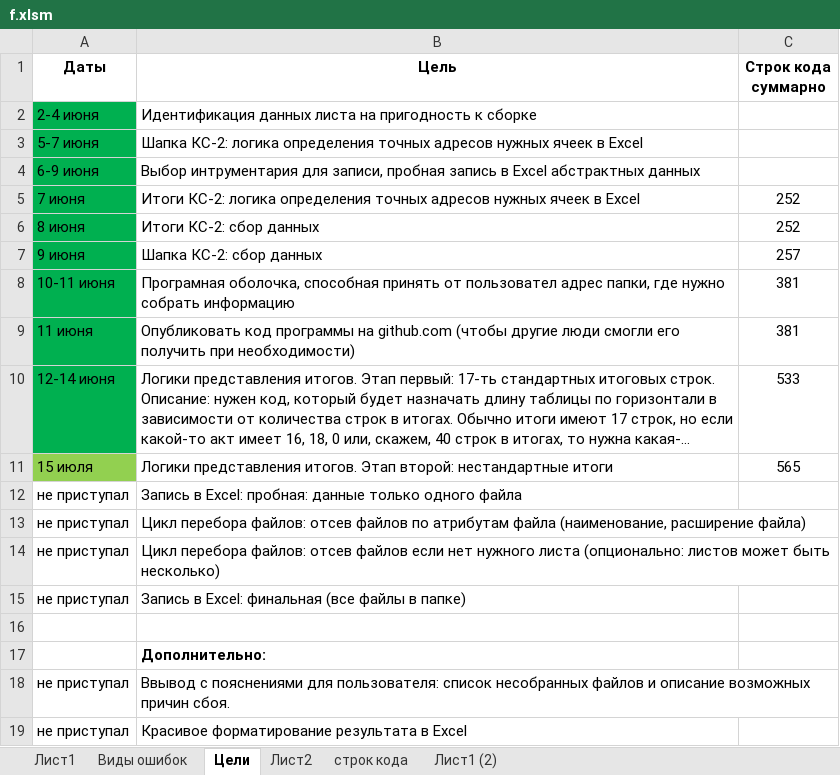
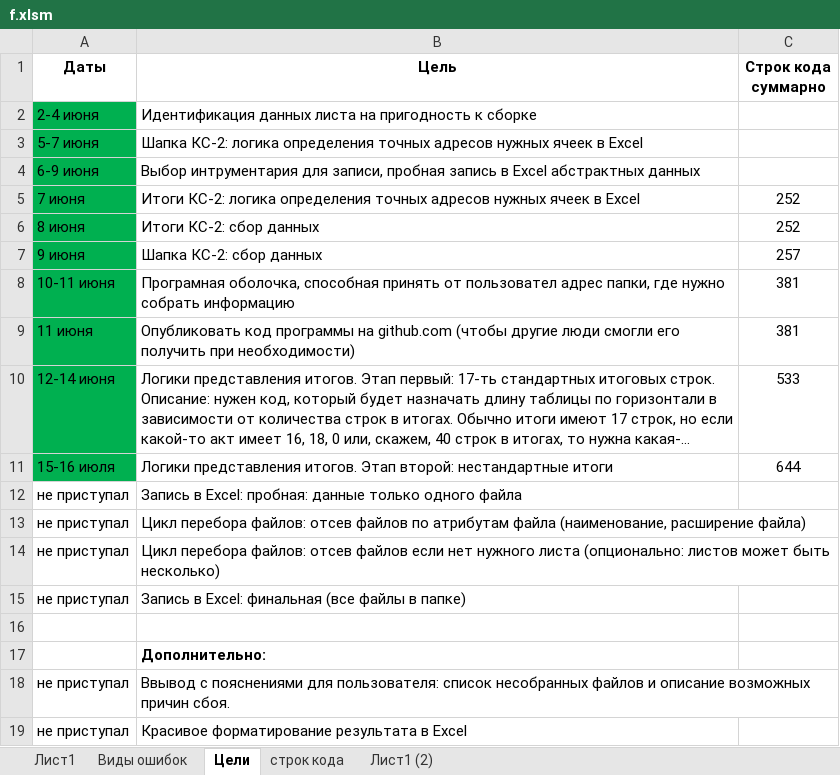
Before and after one commit to Soskretkov/acts_ks2_collector, an Excel workbook: f.xlsm, sheet Цели, drawn as a sheet; long unchanged cells end in …; values as stored, in another font and other column widths than the file's, no borders; the diff names each change by its address in the sheet, - before the commit and + after, or states it on an @@ line.

Commit message:
сделал верный номер строки

```diff
--- a/f.xlsm (sheet Цели)
+++ b/f.xlsm (sheet Цели)
-sheet tab: Лист2
-A11 (Даты): 15 июля
+A11 (Даты): 15-16 июля
-A11 fill: #92D050
+A11 fill: #00B050
-C11 (Строк кода суммарно): 565
+C11 (Строк кода суммарно): 644
```
Also changed, not shown: sheet Виды ошибок, sheet строк кода, 4 other files.
